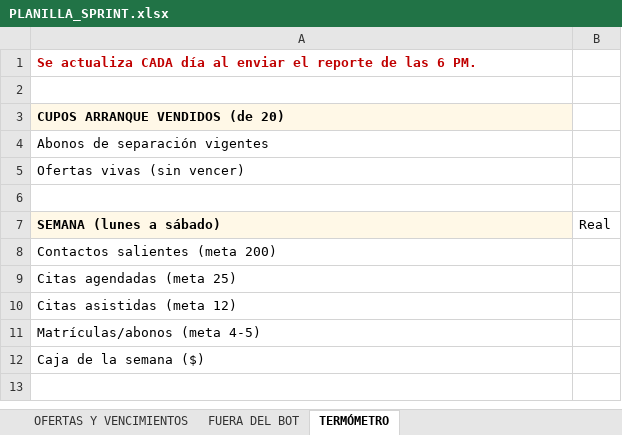
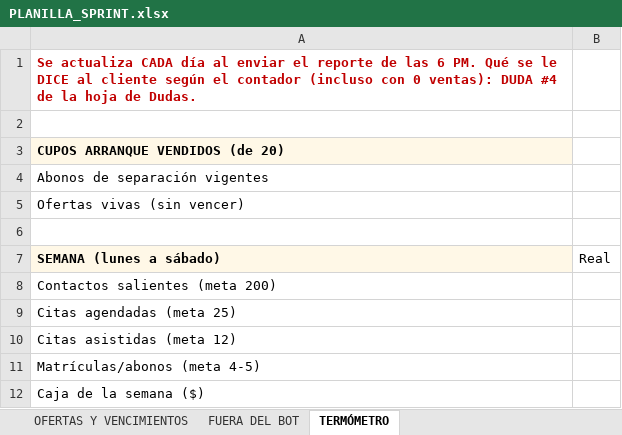
Before and after one commit to gomezrdiana/Plan-academico, an Excel workbook: recursos/comercial/INDUCCION_COMERCIAL/PLANILLA_SPRINT.xlsx, sheet TERMÓMETRO, drawn as a sheet; values as stored, in another font and other column widths than the file's, no borders; the diff names each change by its address in the sheet, - before the commit and + after, or states it on an @@ line.

```diff
--- a/recursos/comercial/INDUCCION_COMERCIAL/PLANILLA_SPRINT.xlsx (sheet TERMÓMETRO)
+++ b/recursos/comercial/INDUCCION_COMERCIAL/PLANILLA_SPRINT.xlsx (sheet TERMÓMETRO)
-A1 (SEMANA (lunes a sábado)): …6 PM.
+A1 (SEMANA (lunes a sábado)): …6 PM. Qué se le DICE al cliente según el contador (incluso con 0 ventas): DUDA #4 de la hoja de Dudas.
```
Also changed, not shown: 5 other files.
